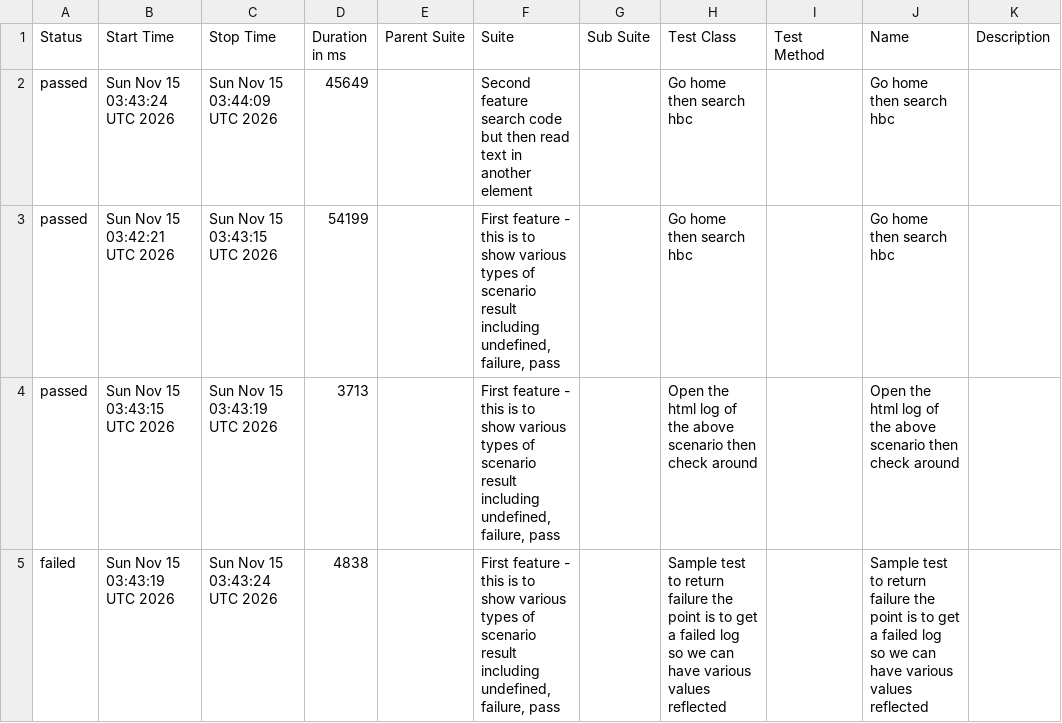
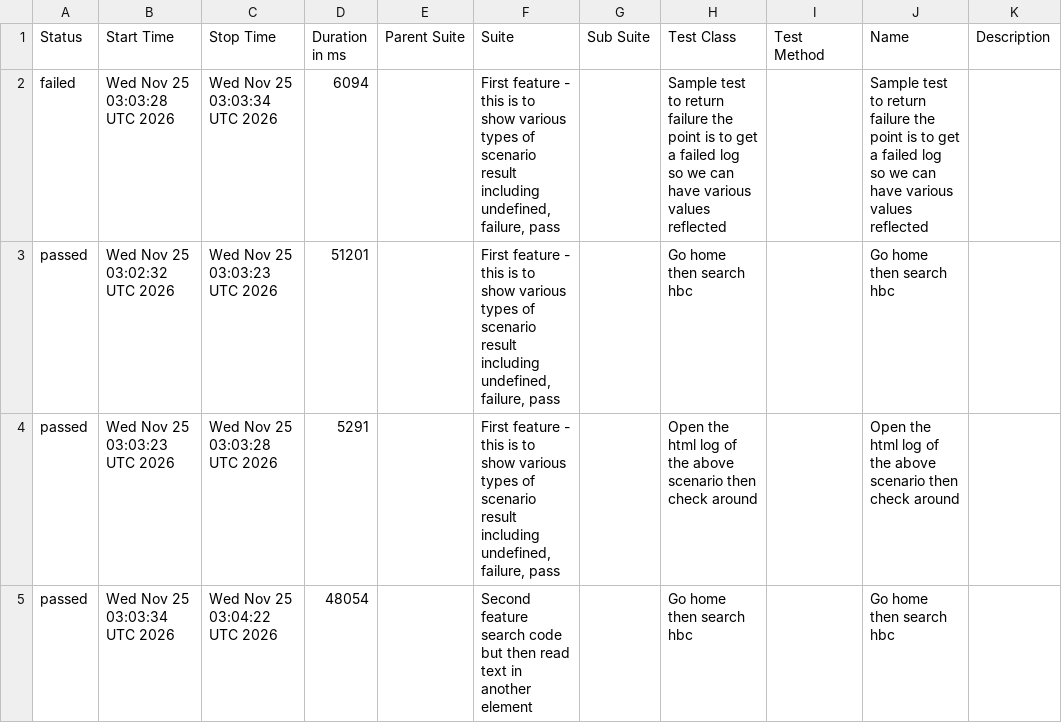
Before and after one commit to 11tdlong/repo11, a CSV file: tmp/allure-report/data/suites.csv, drawn as a sheet.

```diff
--- a/tmp/allure-report/data/suites.csv
+++ b/tmp/allure-report/data/suites.csv
@@ -1,5 +1,5 @@
 "Status","Start Time","Stop Time","Duration in ms","Parent Suite","Suite","Sub Suite","Test Class","Test Method","Name","Description"
-"passed","Sun Nov 15 03:43:24 UTC 2026","Sun Nov 15 03:44:09 UTC 2026","45649","","Second feature search code but then read text in another element","","Go home then search hbc","","Go home then search hbc",""
-"passed","Sun Nov 15 03:42:21 UTC 2026","Sun Nov 15 03:43:15 UTC 2026","54199","","First feature - this is to show various types of scenario result including undefined, failure, pass","","Go home then search hbc","","Go home then search hbc",""
-"passed","Sun Nov 15 03:43:15 UTC 2026","Sun Nov 15 03:43:19 UTC 2026","3713","","First feature - this is to show various types of scenario result including undefined, failure, pass","","Open the html log of the above scenario then check around","","Open the html log of the above scenario then check around",""
-"failed","Sun Nov 15 03:43:19 UTC 2026","Sun Nov 15 03:43:24 UTC 2026","4838","","First feature - this is to show various types of scenario result including undefined, failure, pass","","Sample test to return failure the point is to get a failed log so we can have various values reflected","","Sample test to return failure the point is to get a failed log so we can have various values reflected",""
+"failed","Wed Nov 25 03:03:28 UTC 2026","Wed Nov 25 03:03:34 UTC 2026","6094","","First feature - this is to show various types of scenario result including undefined, failure, pass","","Sample test to return failure the point is to get a failed log so we can have various values reflected","","Sample test to return failure the point is to get a failed log so we can have various values reflected",""
+"passed","Wed Nov 25 03:02:32 UTC 2026","Wed Nov 25 03:03:23 UTC 2026","51201","","First feature - this is to show various types of scenario result including undefined, failure, pass","","Go home then search hbc","","Go home then search hbc",""
+"passed","Wed Nov 25 03:03:23 UTC 2026","Wed Nov 25 03:03:28 UTC 2026","5291","","First feature - this is to show various types of scenario result including undefined, failure, pass","","Open the html log of the above scenario then check around","","Open the html log of the above scenario then check around",""
+"passed","Wed Nov 25 03:03:34 UTC 2026","Wed Nov 25 03:04:22 UTC 2026","48054","","Second feature search code but then read text in another element","","Go home then search hbc","","Go home then search hbc",""
```
Also changed, not shown: tmp/allure-report/data/behaviors.csv, 47 other files.
